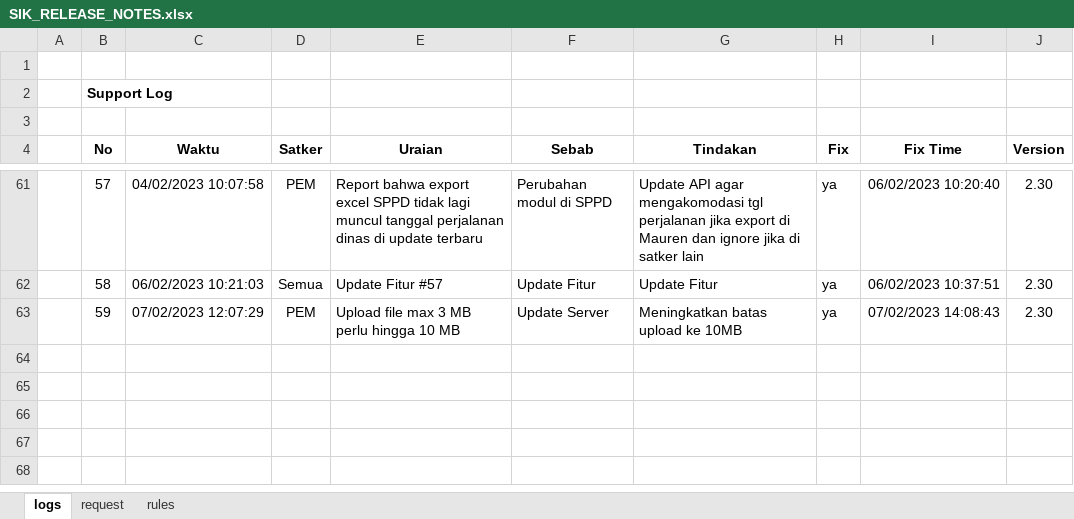
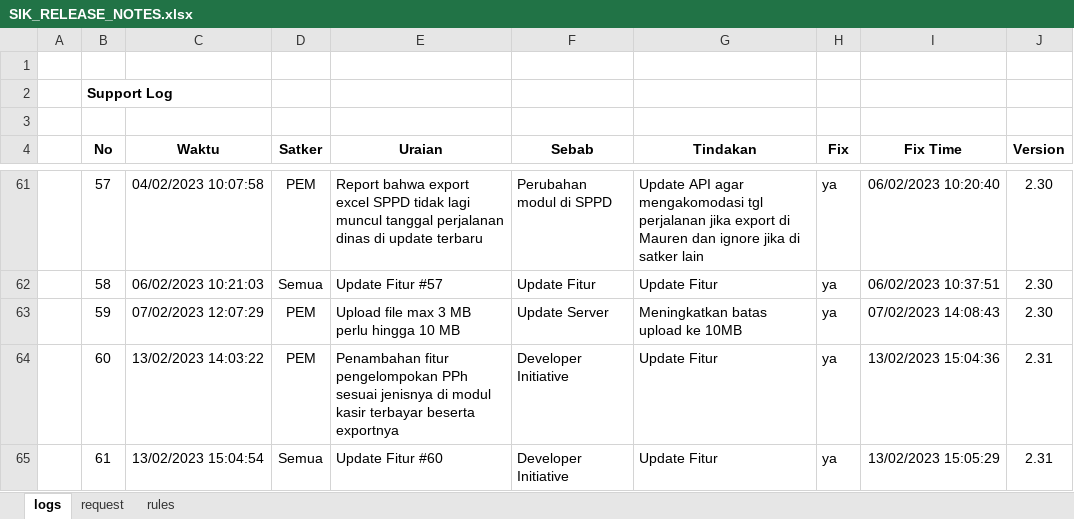
Before and after one commit to Faridalim/sik_release_note, an Excel workbook: SIK_RELEASE_NOTES.xlsx, sheet logs, drawn as a sheet; only a part is shown, gaps mark what is left out; values as stored, in another font and other column widths than the file's, no borders; the diff names each change by its address in the sheet, - before the commit and + after, or states it on an @@ line.

Commit message:
Update 2.31

```diff
--- a/SIK_RELEASE_NOTES.xlsx (sheet logs)
+++ b/SIK_RELEASE_NOTES.xlsx (sheet logs)
+row 64:  | 60 | 13/02/2023 14:03:22 | PEM | Penambahan fitur pengelompokan PPh sesuai jenisnya di modul kasir terbayar beserta exportnya | Developer Initiative | Update Fitur | ya | 13/02/2023 15:04:36 | 2.31
+row 65:  | 61 | 13/02/2023 15:04:54 | Semua | Update Fitur #60 | Developer Initiative | Update Fitur | ya | 13/02/2023 15:05:29 | 2.31
```
